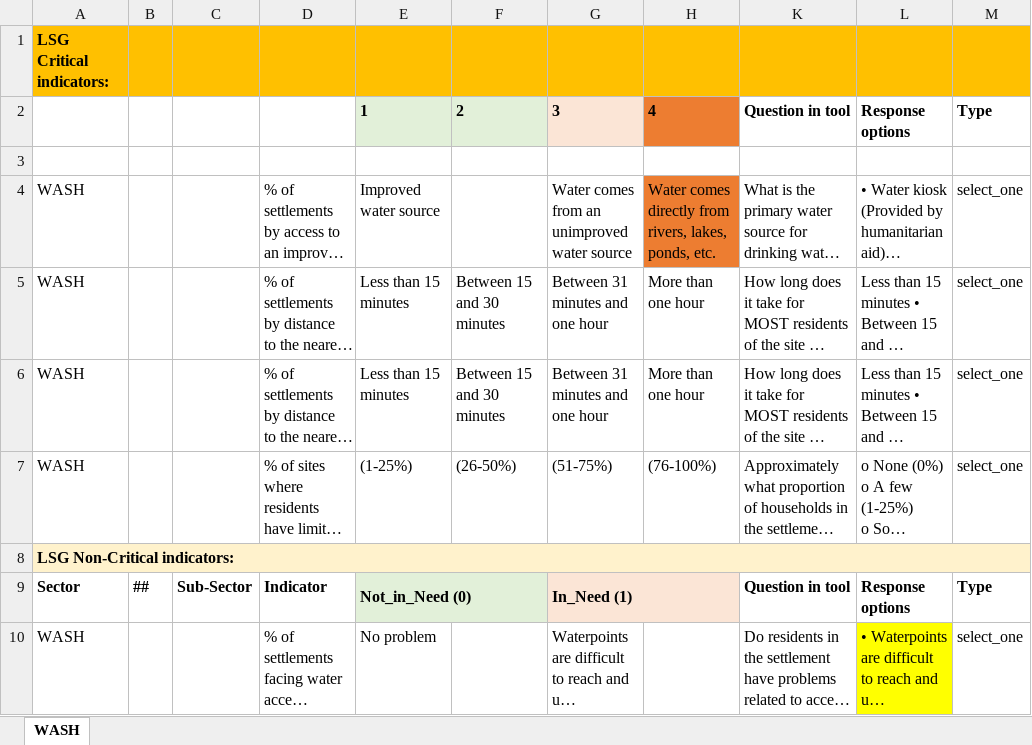
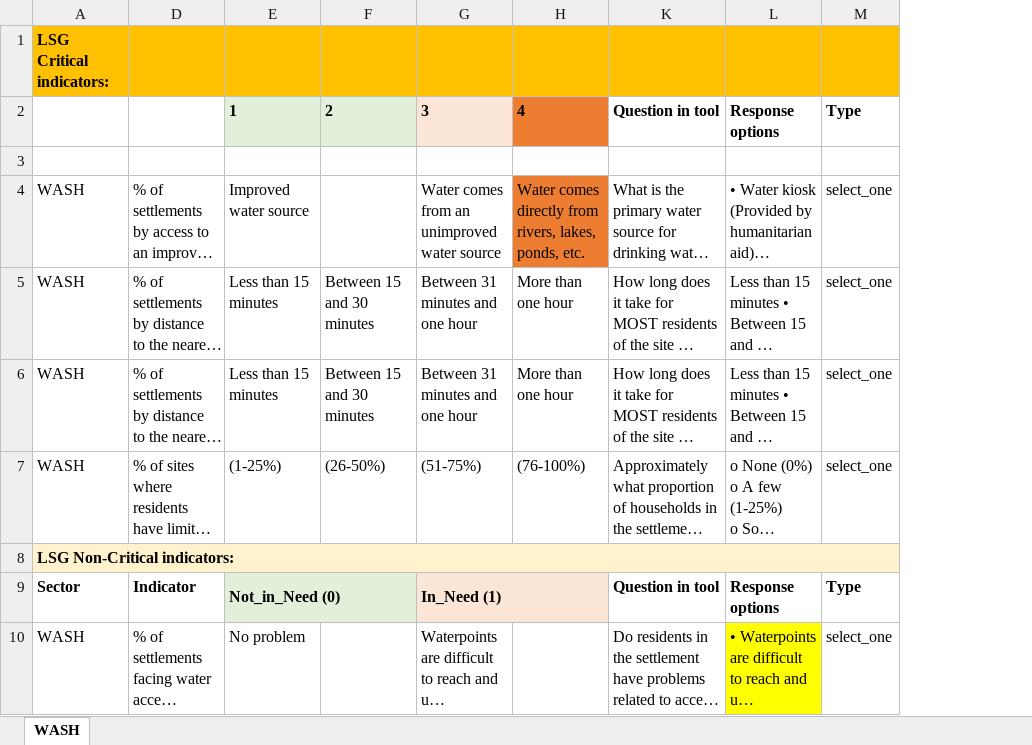
Before and after one commit to assil-benamor/SOM2103_DSA_21, an Excel workbook: input/indicators/WASH list of indicators 2021_final.xlsx, sheet WASH, drawn as a sheet; only a part is shown; long unchanged cells end in …; values as stored, in another font and other column widths than the file's, no borders; conditional formats not drawn; the diff names each change by its address in the sheet, - before the commit and + after, or states it on an @@ line.

```diff
--- a/input/indicators/WASH list of indicators 2021_final.xlsx (sheet WASH)
+++ b/input/indicators/WASH list of indicators 2021_final.xlsx (sheet WASH)
@@ column B hidden, row 9: ## @@
@@ column C hidden, row 9: Sub-Sector @@
```
Also changed, not shown: input/indicators/Additional_Indicators_CCCM.xlsx, input/indicators/Protection list of indicators 2021_final.xlsx, 2 other files.
